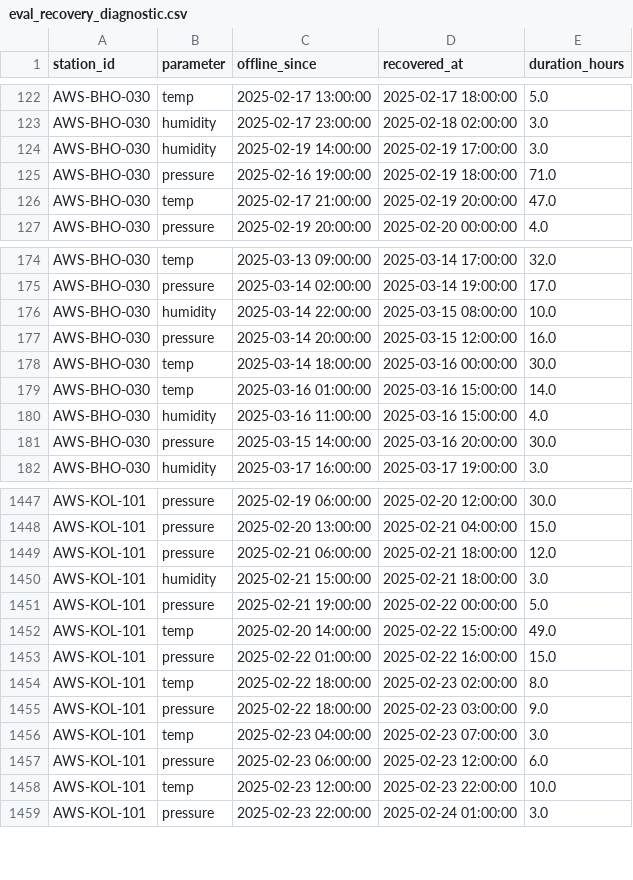
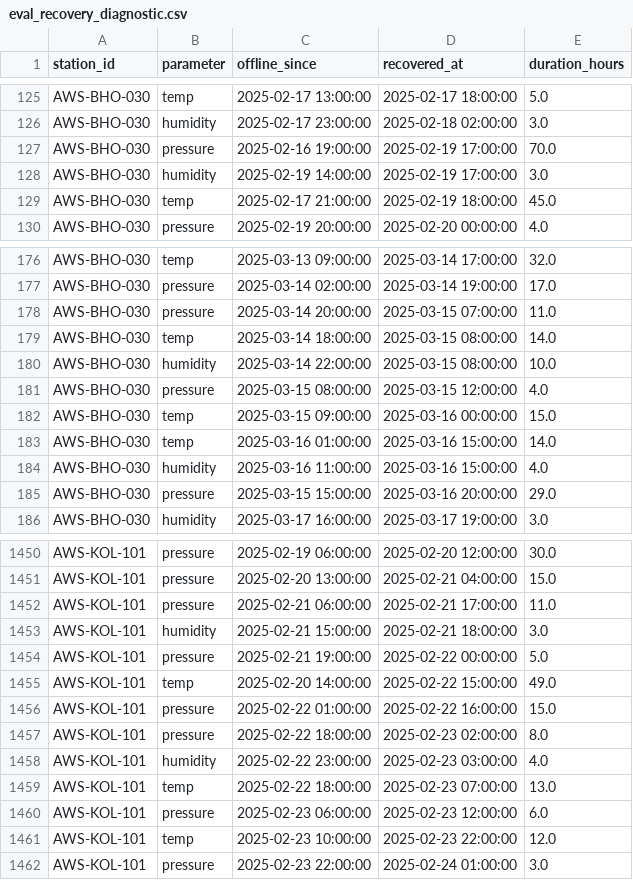
Before and after one commit to inf-pranjal-01/hello-sky-, a CSV file: data/eval_recovery_diagnostic.csv, drawn as a sheet; only a part is shown, gaps mark what is left out; the diff covers the shown part only.

```diff
--- a/data/eval_recovery_diagnostic.csv
+++ b/data/eval_recovery_diagnostic.csv
@@ -123,5 +126,5 @@ AWS-BHO-030,temp,2025-02-17 13:00:00,2025-02-17 18:00:00,5.0
 AWS-BHO-030,humidity,2025-02-17 23:00:00,2025-02-18 02:00:00,3.0
+AWS-BHO-030,pressure,2025-02-16 19:00:00,2025-02-19 17:00:00,70.0
 AWS-BHO-030,humidity,2025-02-19 14:00:00,2025-02-19 17:00:00,3.0
-AWS-BHO-030,pressure,2025-02-16 19:00:00,2025-02-19 18:00:00,71.0
-AWS-BHO-030,temp,2025-02-17 21:00:00,2025-02-19 20:00:00,47.0
+AWS-BHO-030,temp,2025-02-17 21:00:00,2025-02-19 18:00:00,45.0
 AWS-BHO-030,pressure,2025-02-19 20:00:00,2025-02-20 00:00:00,4.0
@@ -175,8 +177,10 @@ AWS-BHO-030,temp,2025-03-13 09:00:00,2025-03-14 17:00:00,32.0
 AWS-BHO-030,pressure,2025-03-14 02:00:00,2025-03-14 19:00:00,17.0
+AWS-BHO-030,pressure,2025-03-14 20:00:00,2025-03-15 07:00:00,11.0
+AWS-BHO-030,temp,2025-03-14 18:00:00,2025-03-15 08:00:00,14.0
 AWS-BHO-030,humidity,2025-03-14 22:00:00,2025-03-15 08:00:00,10.0
-AWS-BHO-030,pressure,2025-03-14 20:00:00,2025-03-15 12:00:00,16.0
-AWS-BHO-030,temp,2025-03-14 18:00:00,2025-03-16 00:00:00,30.0
+AWS-BHO-030,pressure,2025-03-15 08:00:00,2025-03-15 12:00:00,4.0
+AWS-BHO-030,temp,2025-03-15 09:00:00,2025-03-16 00:00:00,15.0
 AWS-BHO-030,temp,2025-03-16 01:00:00,2025-03-16 15:00:00,14.0
 AWS-BHO-030,humidity,2025-03-16 11:00:00,2025-03-16 15:00:00,4.0
-AWS-BHO-030,pressure,2025-03-15 14:00:00,2025-03-16 20:00:00,30.0
+AWS-BHO-030,pressure,2025-03-15 15:00:00,2025-03-16 20:00:00,29.0
 AWS-BHO-030,humidity,2025-03-17 16:00:00,2025-03-17 19:00:00,3.0
@@ -1448,3 +1451,3 @@ AWS-KOL-101,pressure,2025-02-19 06:00:00,2025-02-20 12:00:00,30.0
 AWS-KOL-101,pressure,2025-02-20 13:00:00,2025-02-21 04:00:00,15.0
-AWS-KOL-101,pressure,2025-02-21 06:00:00,2025-02-21 18:00:00,12.0
+AWS-KOL-101,pressure,2025-02-21 06:00:00,2025-02-21 17:00:00,11.0
 AWS-KOL-101,humidity,2025-02-21 15:00:00,2025-02-21 18:00:00,3.0
@@ -1453,7 +1456,7 @@ AWS-KOL-101,temp,2025-02-20 14:00:00,2025-02-22 15:00:00,49.0
 AWS-KOL-101,pressure,2025-02-22 01:00:00,2025-02-22 16:00:00,15.0
-AWS-KOL-101,temp,2025-02-22 18:00:00,2025-02-23 02:00:00,8.0
-AWS-KOL-101,pressure,2025-02-22 18:00:00,2025-02-23 03:00:00,9.0
-AWS-KOL-101,temp,2025-02-23 04:00:00,2025-02-23 07:00:00,3.0
+AWS-KOL-101,pressure,2025-02-22 18:00:00,2025-02-23 02:00:00,8.0
+AWS-KOL-101,humidity,2025-02-22 23:00:00,2025-02-23 03:00:00,4.0
+AWS-KOL-101,temp,2025-02-22 18:00:00,2025-02-23 07:00:00,13.0
 AWS-KOL-101,pressure,2025-02-23 06:00:00,2025-02-23 12:00:00,6.0
-AWS-KOL-101,temp,2025-02-23 12:00:00,2025-02-23 22:00:00,10.0
+AWS-KOL-101,temp,2025-02-23 10:00:00,2025-02-23 22:00:00,12.0
 AWS-KOL-101,pressure,2025-02-23 22:00:00,2025-02-24 01:00:00,3.0
```
Also changed, not shown: 11 added rows, 6 removed rows and 55 edited cells elsewhere in this file, data/eval_evidence_samples.csv, data/eval_station_breakdown.csv, 6 other files.
